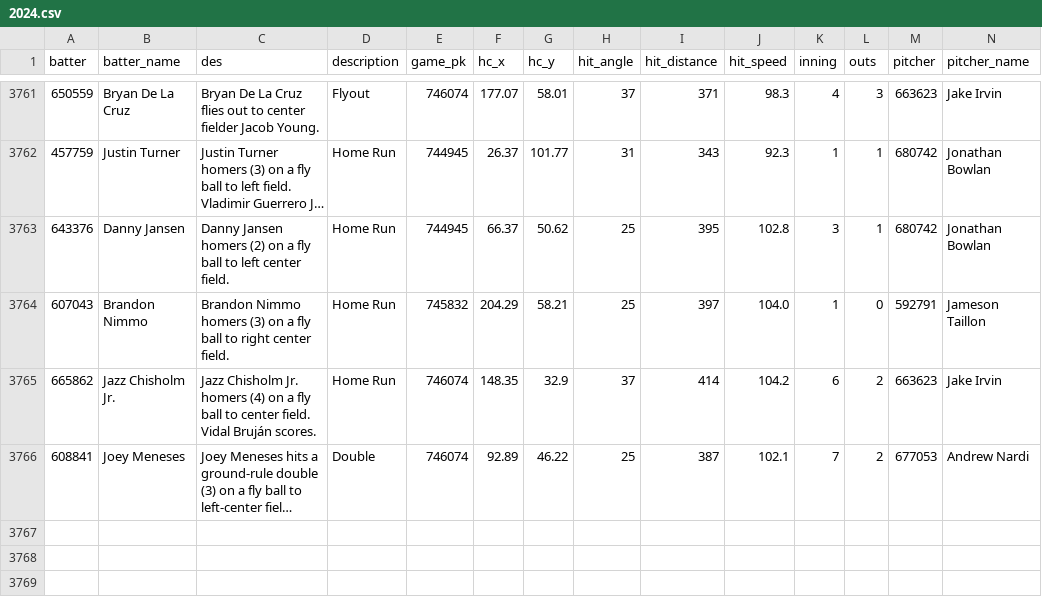
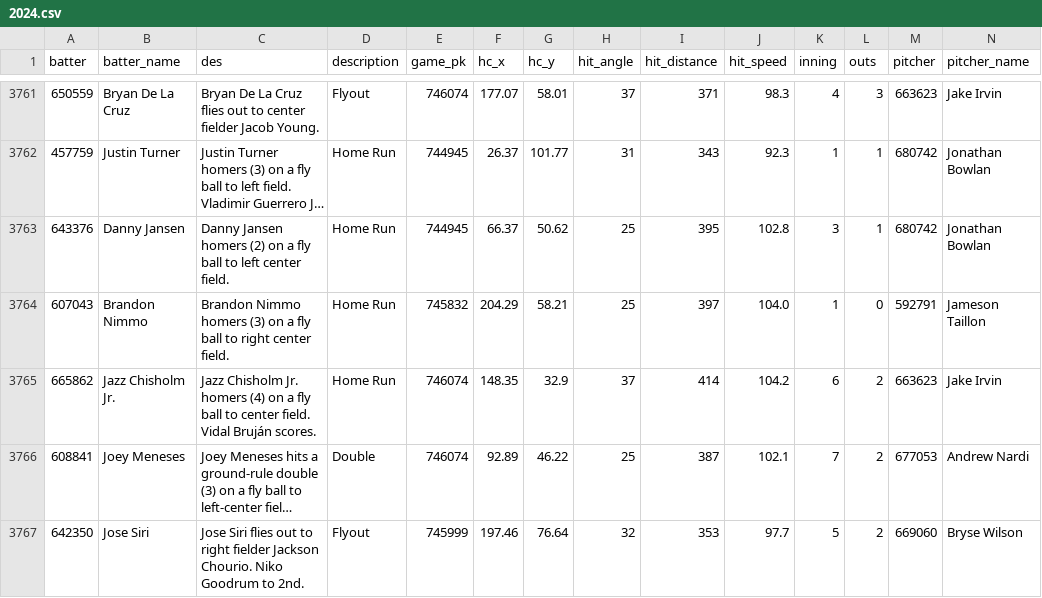
Before and after one commit to NimbleValley/home-run-api, a CSV file: site/data/2024.csv, drawn as a sheet; only a part is shown, gaps mark what is left out; long unchanged cells end in …; rows hold the shown columns only; the diff names each change by its address in the sheet, - before the commit and + after, or states it on an @@ line.

Commit message:
Upload data

```diff
--- a/site/data/2024.csv
+++ b/site/data/2024.csv
+row 3767: 642350 | Jose Siri | Jose Siri flies out to right fielder Jackson Chourio. Niko Goodrum to 2nd. | Flyout | 745999 | 197.46 | 76.64 | 32 | 353 | 97.7 | 5 | 2 | 669060 | Bryse Wilson
```
Also changed, not shown: 31 other files.
